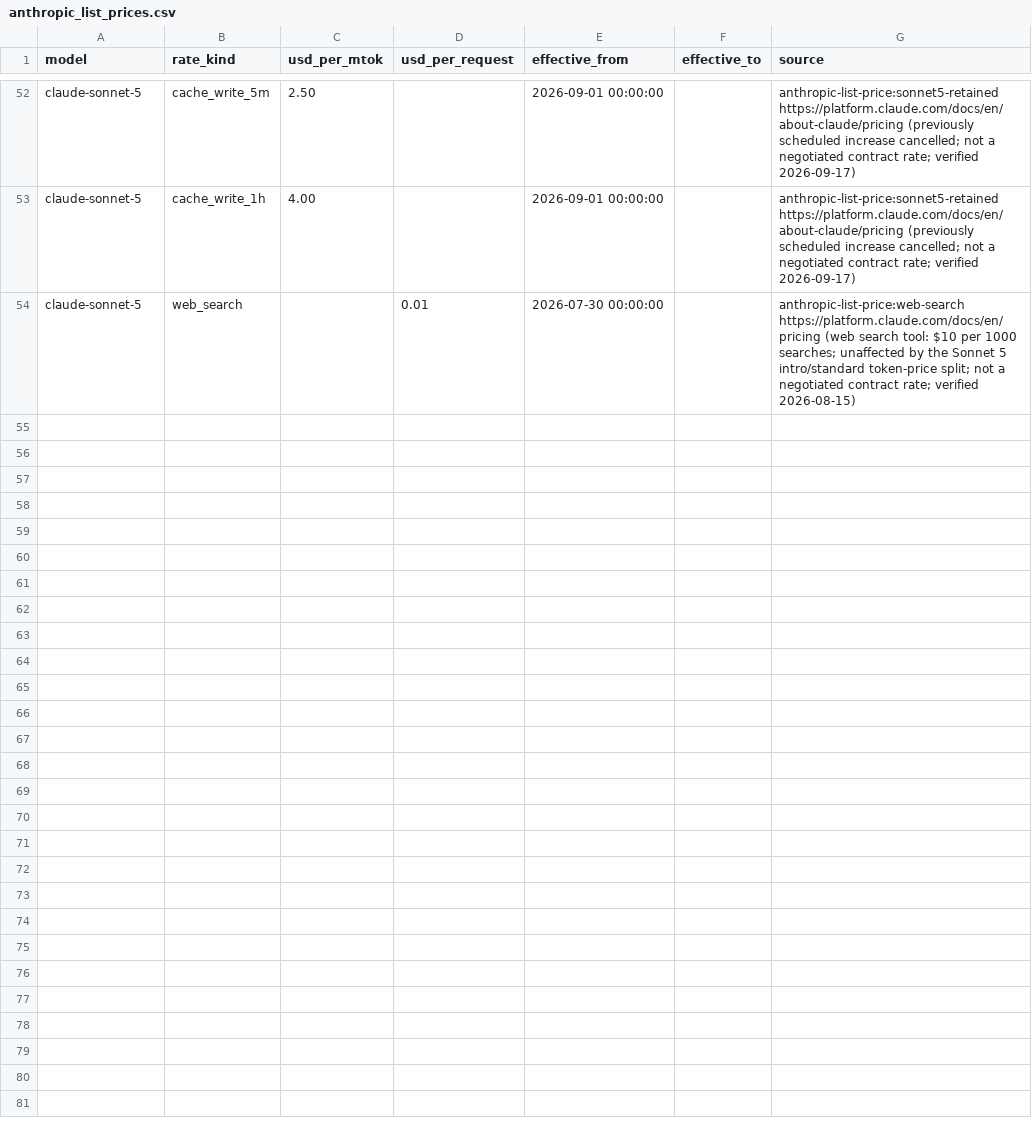
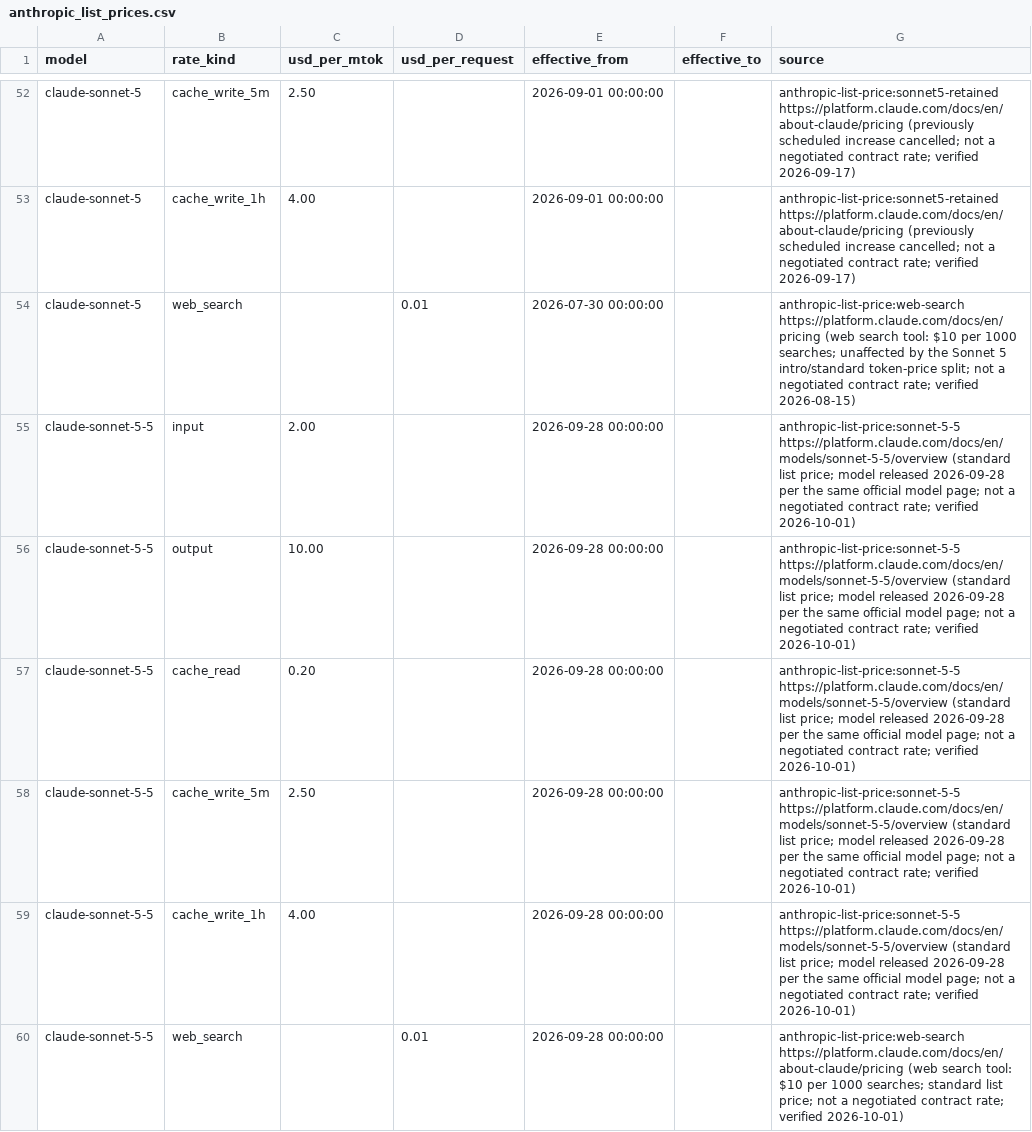
Before and after one commit to Agrim-Intelligence/sigma, a CSV file: skills/agrim-loop/rates/anthropic_list_prices.csv, drawn as a sheet; only a part is shown, gaps mark what is left out.

```diff
--- a/skills/agrim-loop/rates/anthropic_list_prices.csv
+++ b/skills/agrim-loop/rates/anthropic_list_prices.csv
@@ -54 +54,7 @@ claude-sonnet-5,cache_write_1h,4.00,,2026-09-01 00:00:00,,anthropic-list-price:s
 claude-sonnet-5,web_search,,0.01,2026-07-30 00:00:00,,anthropic-list-price:web-search https://platform.claude.com/docs/en/pricing (web search tool: $10 per 1000 searches; unaffected by the Sonnet 5 intro/standard token-price split; not a negotiated contract rate; verified 2026-08-15)
+claude-sonnet-5-5,input,2.00,,2026-09-28 00:00:00,,anthropic-list-price:sonnet-5-5 https://platform.claude.com/docs/en/models/sonnet-5-5/overview (standard list price; model released 2026-09-28 per the same official model page; not a negotiated contract rate; verified 2026-10-01)
+claude-sonnet-5-5,output,10.00,,2026-09-28 00:00:00,,anthropic-list-price:sonnet-5-5 https://platform.claude.com/docs/en/models/sonnet-5-5/overview (standard list price; model released 2026-09-28 per the same official model page; not a negotiated contract rate; verified 2026-10-01)
+claude-sonnet-5-5,cache_read,0.20,,2026-09-28 00:00:00,,anthropic-list-price:sonnet-5-5 https://platform.claude.com/docs/en/models/sonnet-5-5/overview (standard list price; model released 2026-09-28 per the same official model page; not a negotiated contract rate; verified 2026-10-01)
+claude-sonnet-5-5,cache_write_5m,2.50,,2026-09-28 00:00:00,,anthropic-list-price:sonnet-5-5 https://platform.claude.com/docs/en/models/sonnet-5-5/overview (standard list price; model released 2026-09-28 per the same official model page; not a negotiated contract rate; verified 2026-10-01)
+claude-sonnet-5-5,cache_write_1h,4.00,,2026-09-28 00:00:00,,anthropic-list-price:sonnet-5-5 https://platform.claude.com/docs/en/models/sonnet-5-5/overview (standard list price; model released 2026-09-28 per the same official model page; not a negotiated contract rate; verified 2026-10-01)
+claude-sonnet-5-5,web_search,,0.01,2026-09-28 00:00:00,,anthropic-list-price:web-search https://platform.claude.com/docs/en/about-claude/pricing (web search tool: $10 per 1000 searches; standard list price; not a negotiated contract rate; verified 2026-10-01)
```
Also changed, not shown: 3 other files.
